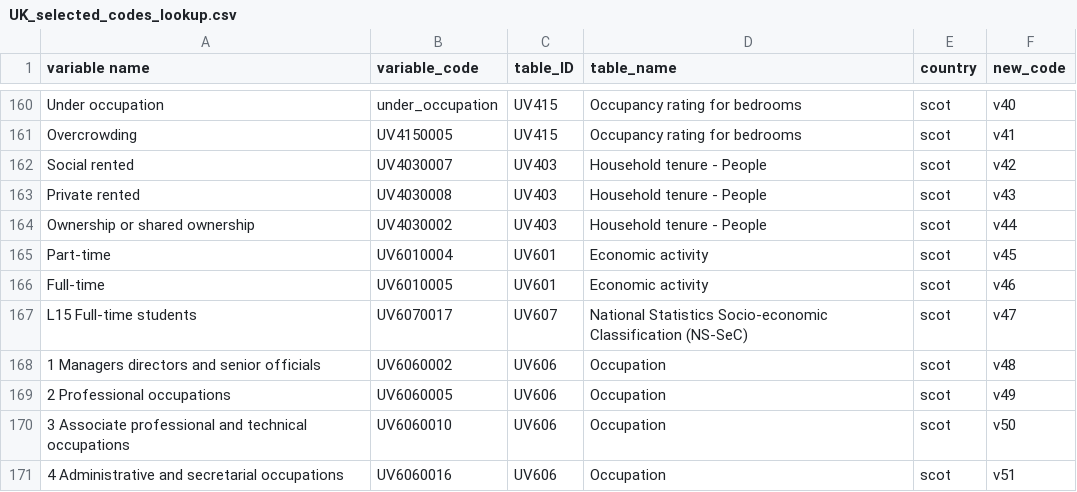
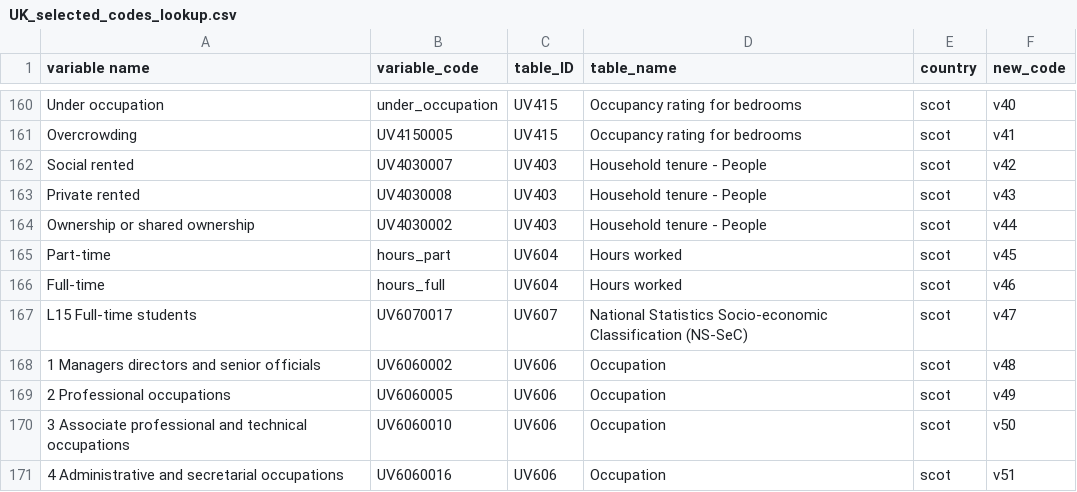
Before and after one commit to ONSgeo/Area_Classification, a CSV file: data/lookups/UK_selected_codes_lookup.csv, drawn as a sheet; only a part is shown, gaps mark what is left out.

Commit message:
aggregation of hours

```diff
--- a/data/lookups/UK_selected_codes_lookup.csv
+++ b/data/lookups/UK_selected_codes_lookup.csv
@@ -164,4 +164,4 @@ Private rented,UV4030008,UV403,Household tenure - People,scot,v43
 Ownership or shared ownership,UV4030002,UV403,Household tenure - People,scot,v44
-Part-time,UV6010004,UV601,Economic activity,scot,v45
-Full-time,UV6010005,UV601,Economic activity,scot,v46
+Part-time,hours_part,UV604,Hours worked,scot,v45
+Full-time,hours_full,UV604,Hours worked,scot,v46
 L15 Full-time students,UV6070017,UV607,National Statistics Socio-economic Classification (NS-SeC),scot,v47
```
Also changed, not shown: 1 other file.
